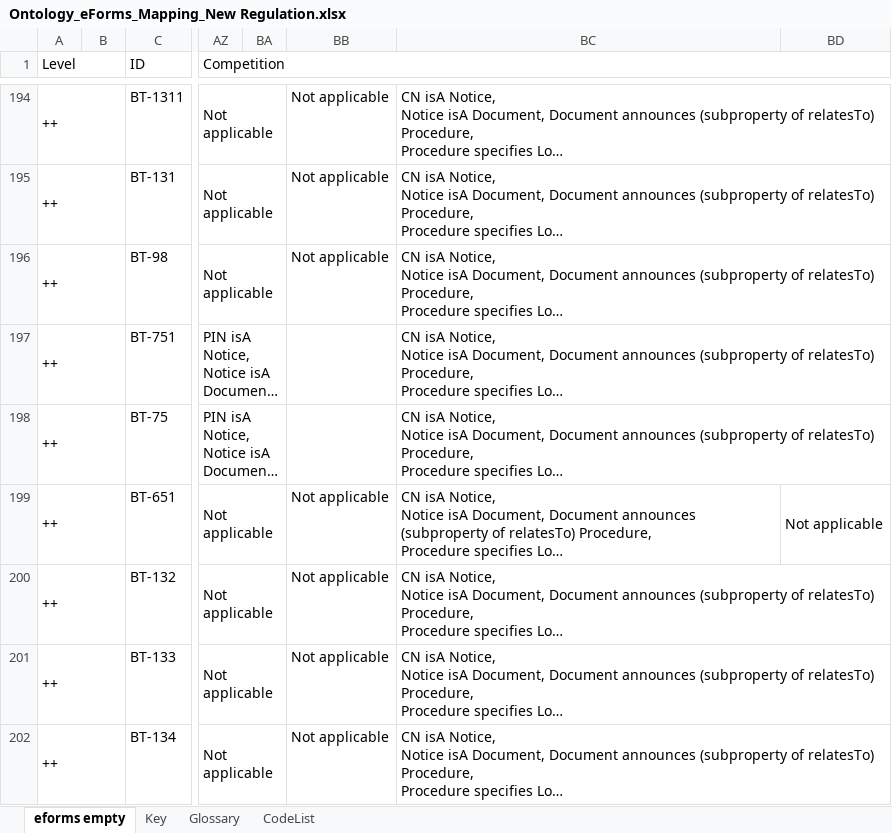
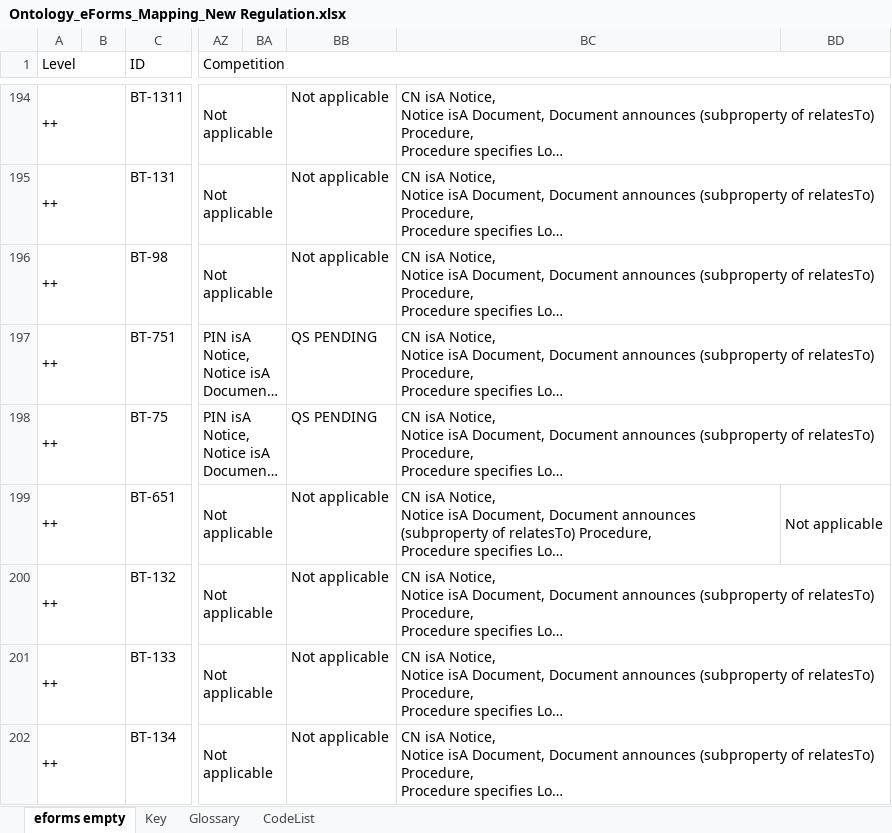
Before and after one commit to OP-TED/ePO, an Excel workbook: v2.0.1/03-Analysis and design/Mappings/Ontology_eForms_Mapping_New Regulation.xlsx, sheet eforms empty, drawn as a sheet; only a part is shown, gaps mark what is left out; long unchanged cells end in …; values as stored, in another font and other column widths than the file's, no cell formats; the diff covers the shown part only; the diff names each change by its address in the sheet, - before the commit and + after, or states it on an @@ line.

```diff
--- a/v2.0.1/03-Analysis and design/Mappings/Ontology_eForms_Mapping_New Regulation.xlsx (sheet eforms empty)
+++ b/v2.0.1/03-Analysis and design/Mappings/Ontology_eForms_Mapping_New Regulation.xlsx (sheet eforms empty)
-BB197:BB198: (empty)
+BB197:BB198: QS PENDING
```
Also changed, not shown: 75 edited cells and merged cells elsewhere in this sheet, cell formats.
